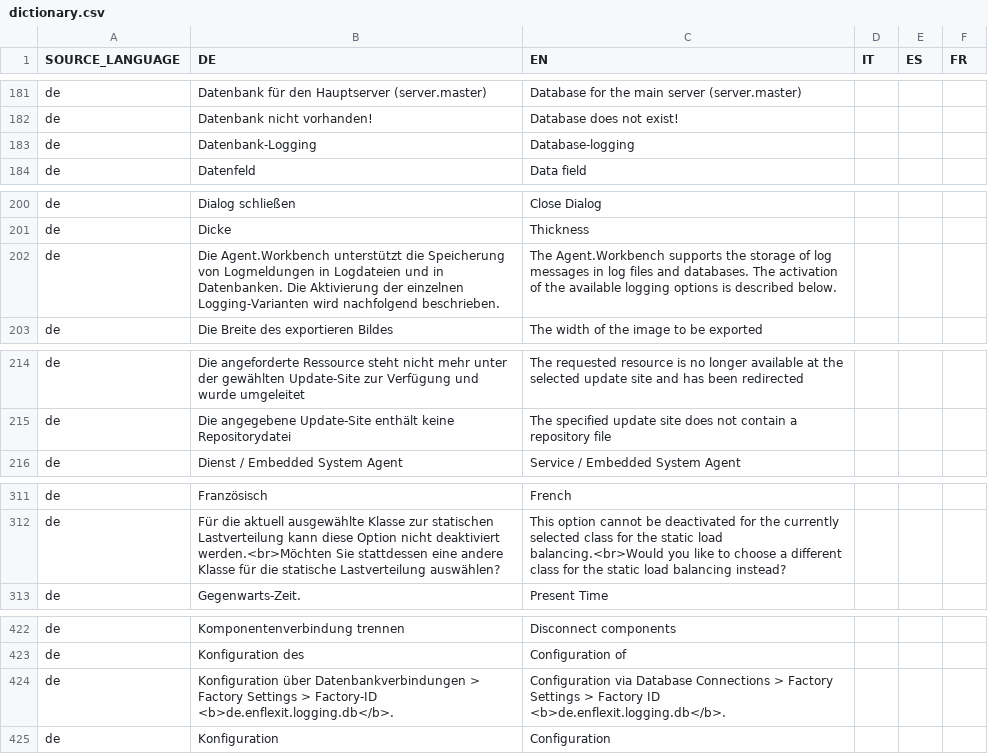
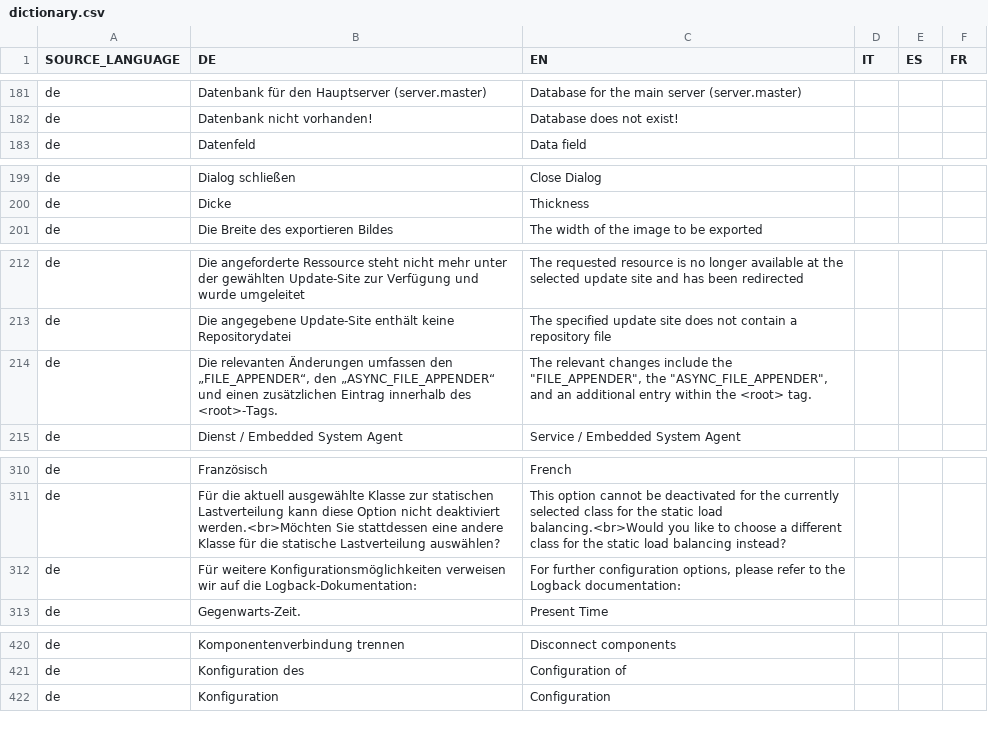
Before and after one commit to EnFlexIT/AgentWorkbench, a CSV file: eclipseProjects/de.enflexit.awb/bundles/core/de.enflexit.language/properties/dictionary.csv, drawn as a sheet; only a part is shown, gaps mark what is left out; removed rows and columns are numbered as before the commit, all else as after; the diff covers the shown part only; the diff names each change by its address in the sheet, - before the commit and + after, or states it on an @@ line.

Commit message:
Improved LoggingInformationTab

```diff
--- a/eclipseProjects/de.enflexit.awb/bundles/core/de.enflexit.language/properties/dictionary.csv
+++ b/eclipseProjects/de.enflexit.awb/bundles/core/de.enflexit.language/properties/dictionary.csv
-row 183: de | Datenbank-Logging | Database-logging
-row 202: de | Die Agent.Workbench unterstützt die Speicherung von Logmeldungen in Logdateien und in Datenbanken. Die Aktivierung der einzelnen Logging-Varianten wird nachfolgend beschrieben. | The Agent.Workbench supports the storage of log messages in log files and databases. The activation of the available logging options is described below.
+row 214: de | Die relevanten Änderungen umfassen den „FILE_APPENDER“, den „ASYNC_FILE_APPENDER“ und einen zusätzlichen Eintrag innerhalb des <root>-Tags. | The relevant changes include the "FILE_APPENDER", the "ASYNC_FILE_APPENDER", and an additional entry within the <root> tag.
+row 312: de | Für weitere Konfigurationsmöglichkeiten verweisen wir auf die Logback-Dokumentation: | For further configuration options, please refer to the Logback documentation:
-row 424: de | Konfiguration über Datenbankverbindungen > Factory Settings > Factory-ID <b>de.enflexit.logging.db</b>. | Configuration via Database Connections > Factory Settings > Factory ID <b>de.enflexit.logging.db</b>.
```
Also changed, not shown: 11 added rows, 15 removed rows and 1 edited cell elsewhere in this file, 5 other files.
